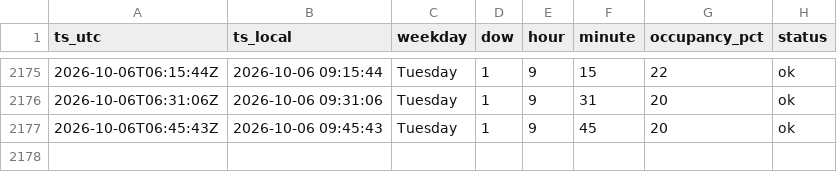
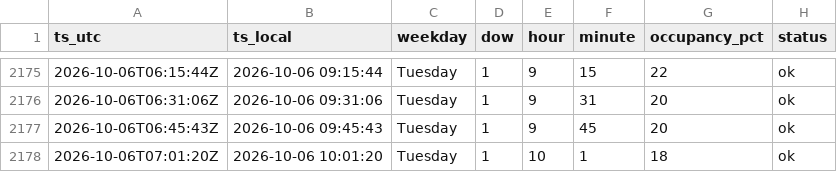
Before and after one commit to Darijus09/occupancy-tracker, a CSV file: data/occupancy_lazdynu.csv, drawn as a sheet; only a part is shown, gaps mark what is left out.

```diff
--- a/data/occupancy_lazdynu.csv
+++ b/data/occupancy_lazdynu.csv
@@ -2177 +2177,2 @@ ts_utc,ts_local,weekday,dow,hour,minute,occupancy_pct,status
 2026-10-06T06:45:43Z,2026-10-06 09:45:43,Tuesday,1,9,45,20,ok
+2026-10-06T07:01:20Z,2026-10-06 10:01:20,Tuesday,1,10,1,18,ok
```
